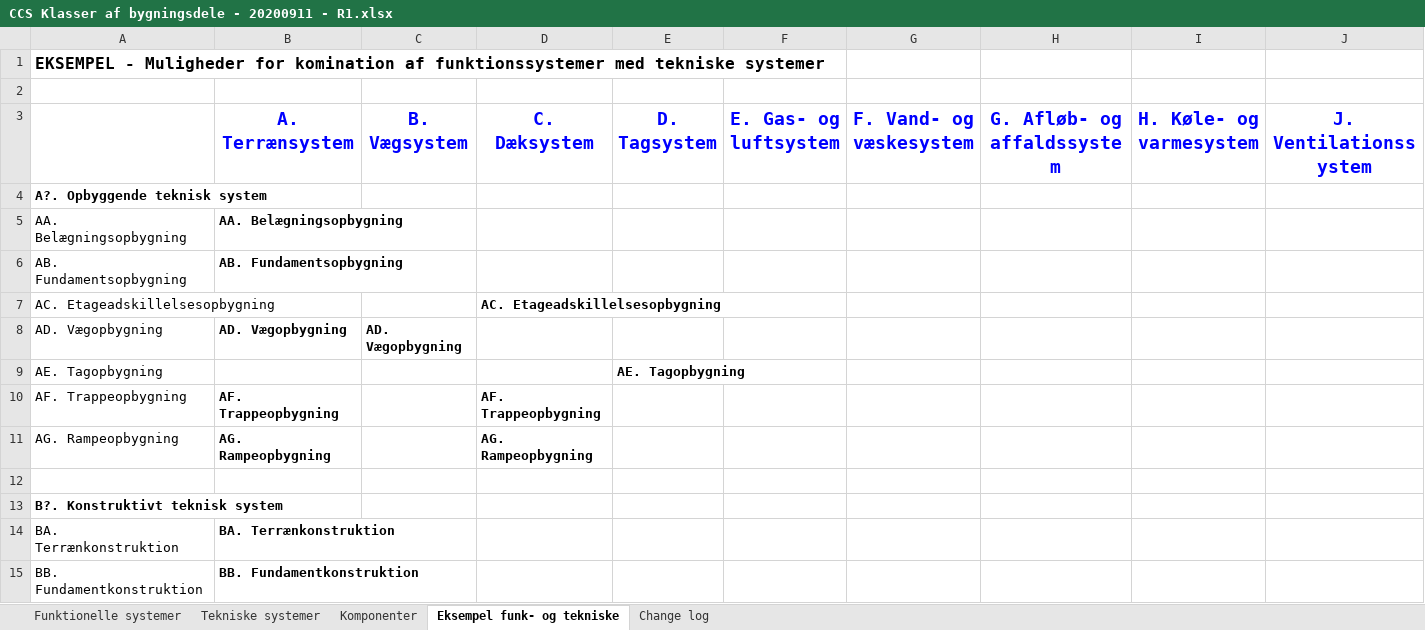
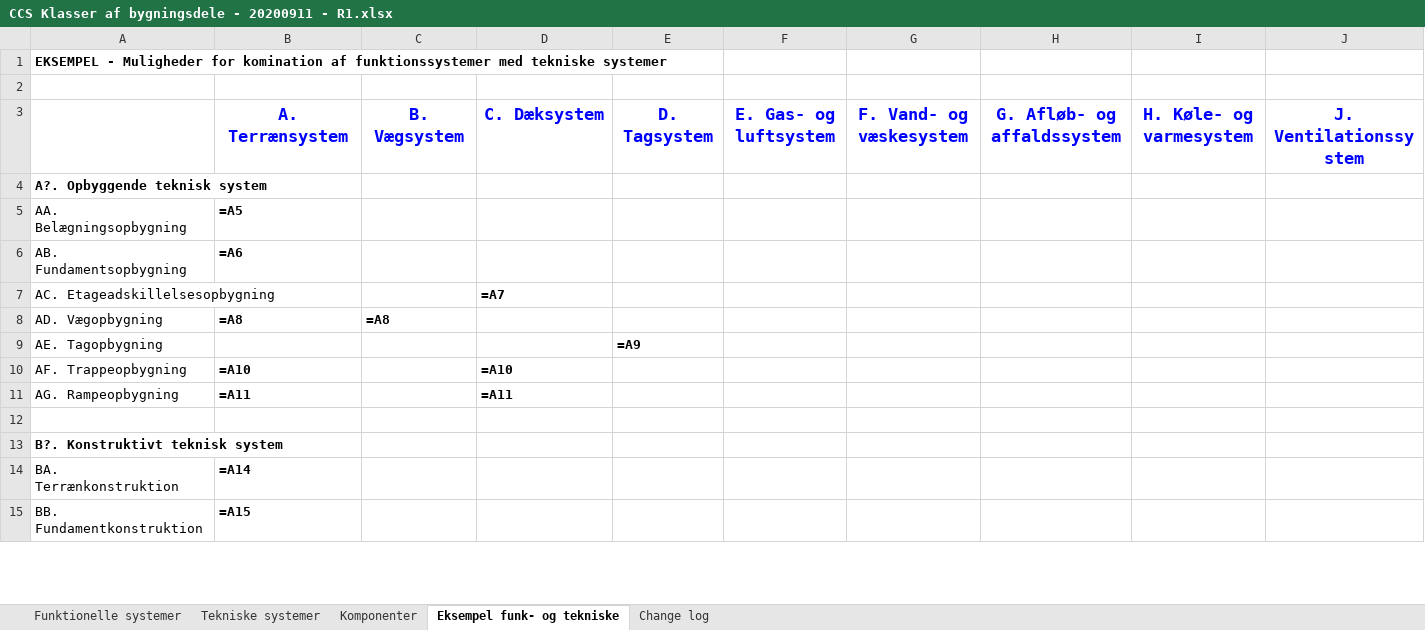
Before and after one commit to FMDatahub/DataDictionary, an Excel workbook: Enumerations/CCS/CCS Klasser af bygningsdele - 20200911 - R1.xlsx, sheet Eksempel funk- og tekniske, drawn as a sheet; only a part is shown; values as stored, in another font and other column widths than the file's, no borders; formulas without a stored value are shown as written; the diff covers the shown part only; the diff names each change by its address in the sheet, - before the commit and + after, or states it on an @@ line.

```diff
--- a/Enumerations/CCS/CCS Klasser af bygningsdele - 20200911 - R1.xlsx (sheet Eksempel funk- og tekniske)
+++ b/Enumerations/CCS/CCS Klasser af bygningsdele - 20200911 - R1.xlsx (sheet Eksempel funk- og tekniske)
@@ A1 text size: smaller @@
@@ B3:J3 text size: smaller @@
-B5 (A. Terrænsystem): AA. Belægningsopbygning
+B5 (A. Terrænsystem): =A5
-B6 (A. Terrænsystem): AB. Fundamentsopbygning
+B6 (A. Terrænsystem): =A6
-D7 (C. Dæksystem): AC. Etageadskillelsesopbygning
+D7 (C. Dæksystem): =A7
-B8 (A. Terrænsystem): AD. Vægopbygning
+B8 (A. Terrænsystem): =A8
-C8 (B. Vægsystem): AD. Vægopbygning
+C8 (B. Vægsystem): =A8
-E9 (D. Tagsystem): AE. Tagopbygning
+E9 (D. Tagsystem): =A9
-B10 (A. Terrænsystem): AF. Trappeopbygning
+B10 (A. Terrænsystem): =A10
-D10 (C. Dæksystem): AF. Trappeopbygning
+D10 (C. Dæksystem): =A10
-B11 (A. Terrænsystem): AG. Rampeopbygning
+B11 (A. Terrænsystem): =A11
-D11 (C. Dæksystem): AG. Rampeopbygning
+D11 (C. Dæksystem): =A11
-B14 (A. Terrænsystem): BA. Terrænkonstruktion
+B14 (A. Terrænsystem): =A14
-B15 (A. Terrænsystem): BB. Fundamentkonstruktion
+B15 (A. Terrænsystem): =A15
```
Also changed, not shown: 112 edited cells and cell formats elsewhere in this sheet, sheet Change log, sheet Funktionelle systemer, sheet Tekniske systemer, sheet Komponenter, 3 other files.
